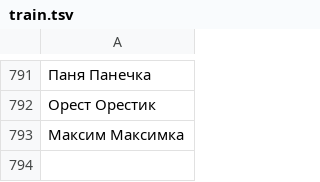
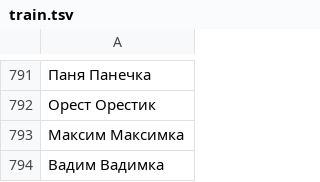
Before and after one commit to roddar92/russian_diminutives, a TSV file: data/train.tsv, drawn as a sheet; only a part is shown, gaps mark what is left out; the diff names each change by its address in the sheet, - before the commit and + after, or states it on an @@ line.

Commit message:
Update train.tsv

```diff
--- a/data/train.tsv
+++ b/data/train.tsv
+row 794: Вадим Вадимка
```
